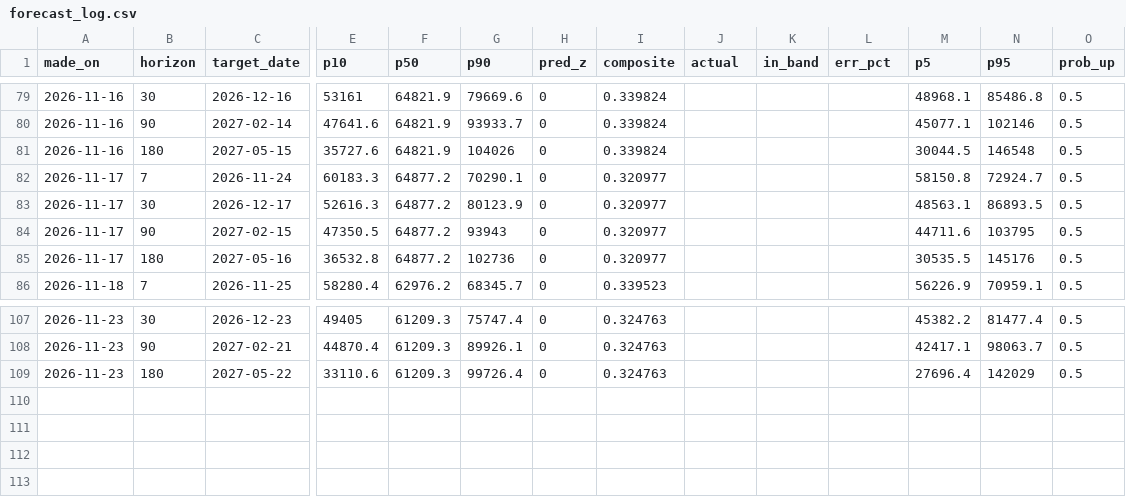
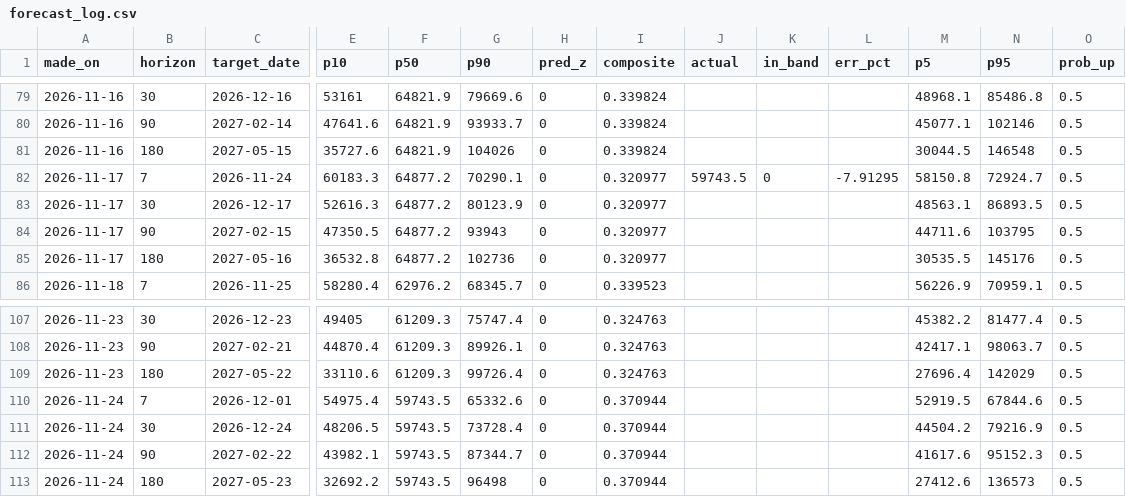
Before and after one commit to wywigacz/bitcoin-barometer, a CSV file: data/forecast_log.csv, drawn as a sheet; only a part is shown, gaps mark what is left out; rows hold the shown columns only; the diff names each change by its address in the sheet, - before the commit and + after, or states it on an @@ line.

```diff
--- a/data/forecast_log.csv
+++ b/data/forecast_log.csv
-J82 (actual): (empty)
+J82 (actual): 59743.5
-K82 (in_band): (empty)
+K82 (in_band): 0
-L82 (err_pct): (empty)
+L82 (err_pct): -7.91295
+row 110: 2026-11-24 | 7 | 2026-12-01 | 54975.4 | 59743.5 | 65332.6 | 0 | 0.370944 |  |  |  | 52919.5 | 67844.6 | 0.5
+row 111: 2026-11-24 | 30 | 2026-12-24 | 48206.5 | 59743.5 | 73728.4 | 0 | 0.370944 |  |  |  | 44504.2 | 79216.9 | 0.5
+row 112: 2026-11-24 | 90 | 2027-02-22 | 43982.1 | 59743.5 | 87344.7 | 0 | 0.370944 |  |  |  | 41617.6 | 95152.3 | 0.5
+row 113: 2026-11-24 | 180 | 2027-05-23 | 32692.2 | 59743.5 | 96498 | 0 | 0.370944 |  |  |  | 27412.6 | 136573 | 0.5
```
Also changed, not shown: data/judge_live.csv, data/ledger.csv, 34 other files.
